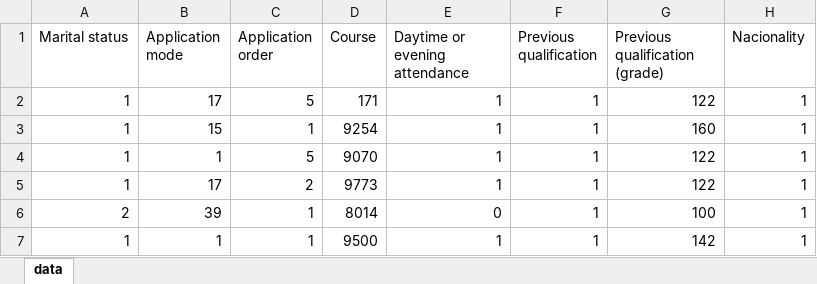
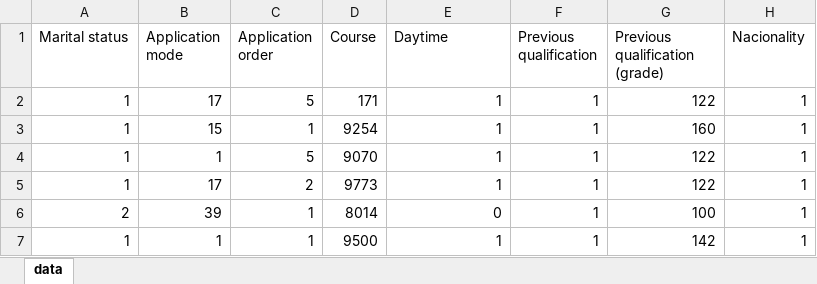
Before and after one commit to sariwis/Proyecto1, an Excel workbook: data_original.xlsx, sheet data, drawn as a sheet; only a part is shown; values as stored, in another font and other column widths than the file's, no borders; the diff names each change by its address in the sheet, - before the commit and + after, or states it on an @@ line.

Commit message:
Cambio en datos
Cambie el Excel de data_original para hcer el histograma de Daytime, pues me generaba problema con el nombre

```diff
--- a/data_original.xlsx (sheet data)
+++ b/data_original.xlsx (sheet data)
-E1: Daytime or evening attendance
+E1: Daytime
```
Also changed, not shown: 1 other file.
